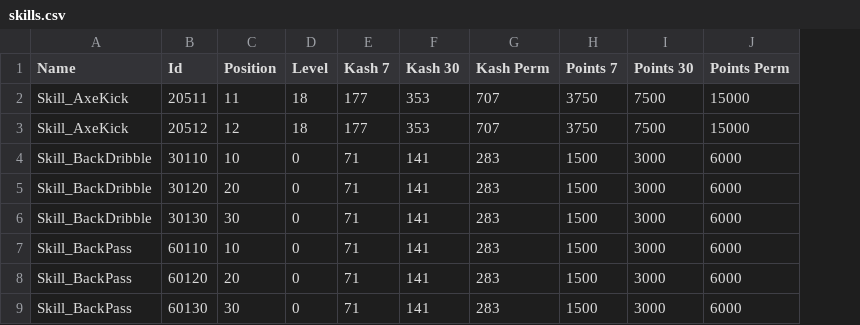
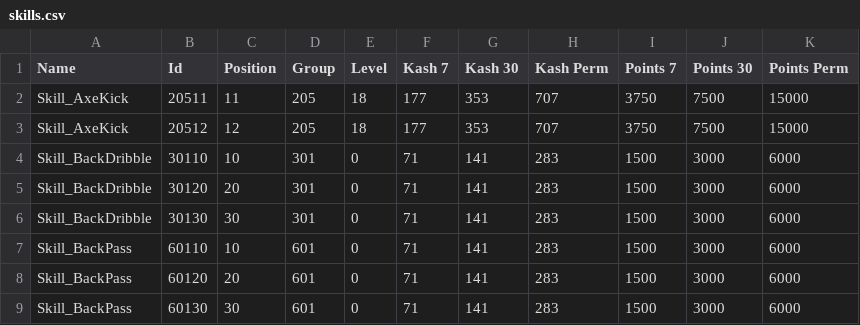
Before and after one commit to neikeq/KicksEmu, a CSV file: data/table/skills.csv, drawn as a sheet; only a part is shown; the diff names each change by its address in the sheet, - before the commit and + after, or states it on an @@ line.

Commit message:
Skills table and its script now include the skill's group. - Skill's in the same hundred group cannot be equipped together.

```diff
--- a/data/table/skills.csv
+++ b/data/table/skills.csv
+column D (Group), rows 2-9: 205 | 205 | 301 | 301 | 301 | 601 | 601 | 601
```
Also changed, not shown: 1 other file.
